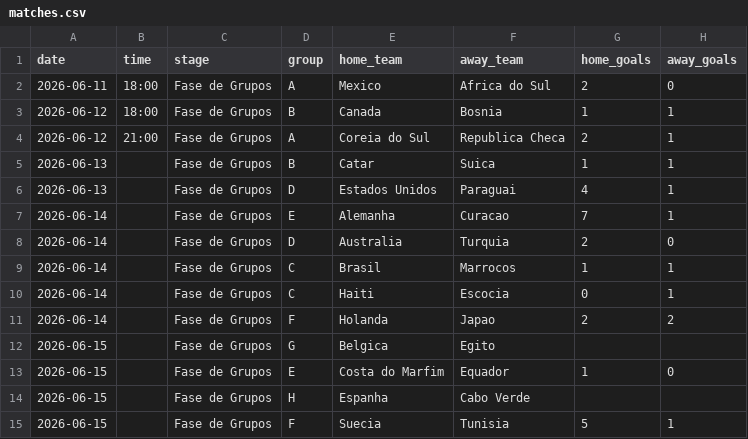
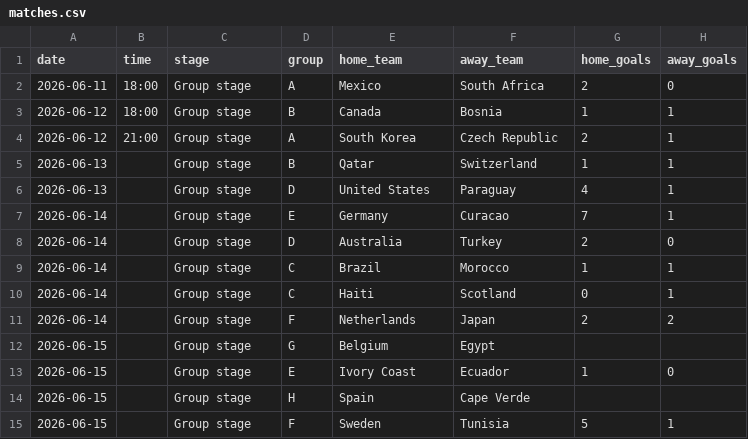
Before and after one commit to gluzia/world-cup-dashboard, a CSV file: data/matches.csv, drawn as a sheet.

```diff
--- a/data/matches.csv
+++ b/data/matches.csv
@@ -1,15 +1,15 @@
 date,time,stage,group,home_team,away_team,home_goals,away_goals
-2026-06-11,18:00,Fase de Grupos,A,Mexico,Africa do Sul,2,0
-2026-06-12,18:00,Fase de Grupos,B,Canada,Bosnia,1,1
-2026-06-12,21:00,Fase de Grupos,A,Coreia do Sul,Republica Checa,2,1
-2026-06-13,,Fase de Grupos,B,Catar,Suica,1,1
-2026-06-13,,Fase de Grupos,D,Estados Unidos,Paraguai,4,1
-2026-06-14,,Fase de Grupos,E,Alemanha,Curacao,7,1
-2026-06-14,,Fase de Grupos,D,Australia,Turquia,2,0
-2026-06-14,,Fase de Grupos,C,Brasil,Marrocos,1,1
-2026-06-14,,Fase de Grupos,C,Haiti,Escocia,0,1
-2026-06-14,,Fase de Grupos,F,Holanda,Japao,2,2
-2026-06-15,,Fase de Grupos,G,Belgica,Egito,,
-2026-06-15,,Fase de Grupos,E,Costa do Marfim,Equador,1,0
-2026-06-15,,Fase de Grupos,H,Espanha,Cabo Verde,,
-2026-06-15,,Fase de Grupos,F,Suecia,Tunisia,5,1
+2026-06-11,18:00,Group stage,A,Mexico,South Africa,2,0
+2026-06-12,18:00,Group stage,B,Canada,Bosnia,1,1
+2026-06-12,21:00,Group stage,A,South Korea,Czech Republic,2,1
+2026-06-13,,Group stage,B,Qatar,Switzerland,1,1
+2026-06-13,,Group stage,D,United States,Paraguay,4,1
+2026-06-14,,Group stage,E,Germany,Curacao,7,1
+2026-06-14,,Group stage,D,Australia,Turkey,2,0
+2026-06-14,,Group stage,C,Brazil,Morocco,1,1
+2026-06-14,,Group stage,C,Haiti,Scotland,0,1
+2026-06-14,,Group stage,F,Netherlands,Japan,2,2
+2026-06-15,,Group stage,G,Belgium,Egypt,,
+2026-06-15,,Group stage,E,Ivory Coast,Ecuador,1,0
+2026-06-15,,Group stage,H,Spain,Cape Verde,,
+2026-06-15,,Group stage,F,Sweden,Tunisia,5,1
```
Also changed, not shown: data/predictions.csv, 1 other file.
